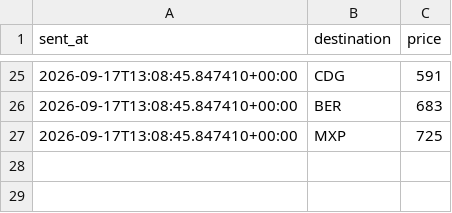
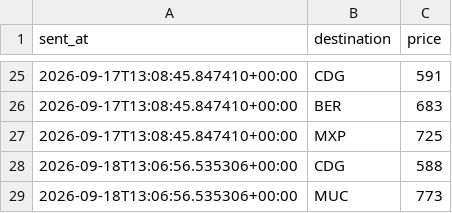
Before and after one commit to abhish05-prog/flight-tracker, a CSV file: data/alerts.csv, drawn as a sheet; only a part is shown, gaps mark what is left out.

```diff
--- a/data/alerts.csv
+++ b/data/alerts.csv
@@ -27 +27,3 @@ sent_at,destination,price
 2026-09-17T13:08:45.847410+00:00,MXP,725
+2026-09-18T13:06:56.535306+00:00,CDG,588
+2026-09-18T13:06:56.535306+00:00,MUC,773
```
Also changed, not shown: data/history.csv, 2 other files.
